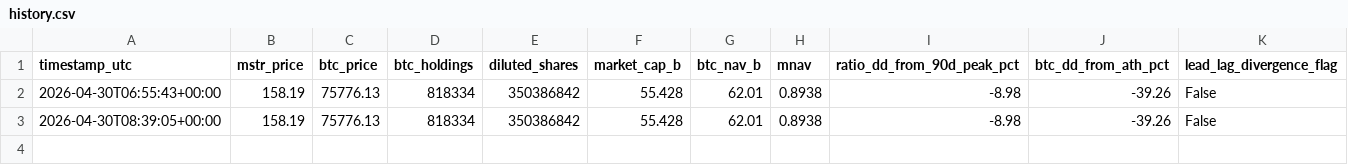
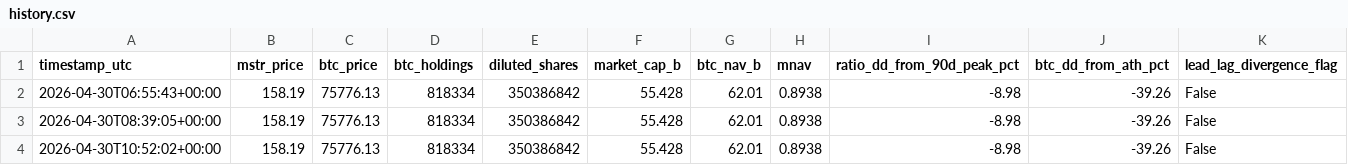
Before and after one commit to GlennZhu/mstr-sell-high-dashboard, a CSV file: data/history.csv, drawn as a sheet; only a part is shown; rows hold the shown columns only; the diff names each change by its address in the sheet, - before the commit and + after, or states it on an @@ line.

```diff
--- a/data/history.csv
+++ b/data/history.csv
+row 4: 2026-04-30T10:52:02+00:00 | 158.19 | 75776.13 | 818334 | 350386842 | 55.428 | 62.01 | 0.8938 | -8.98 | -39.26 | False
```
Also changed, not shown: 1 other file.
